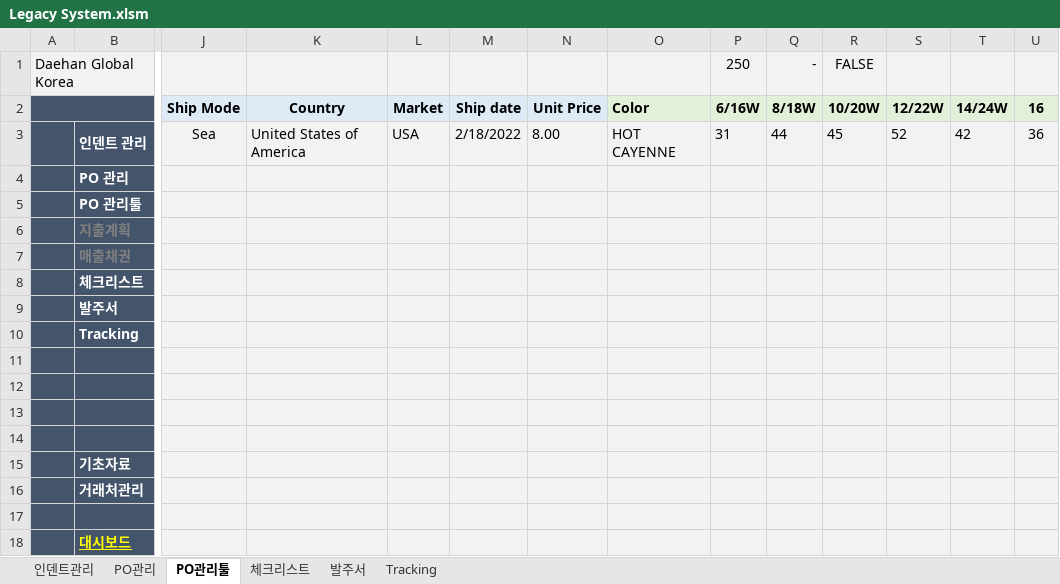
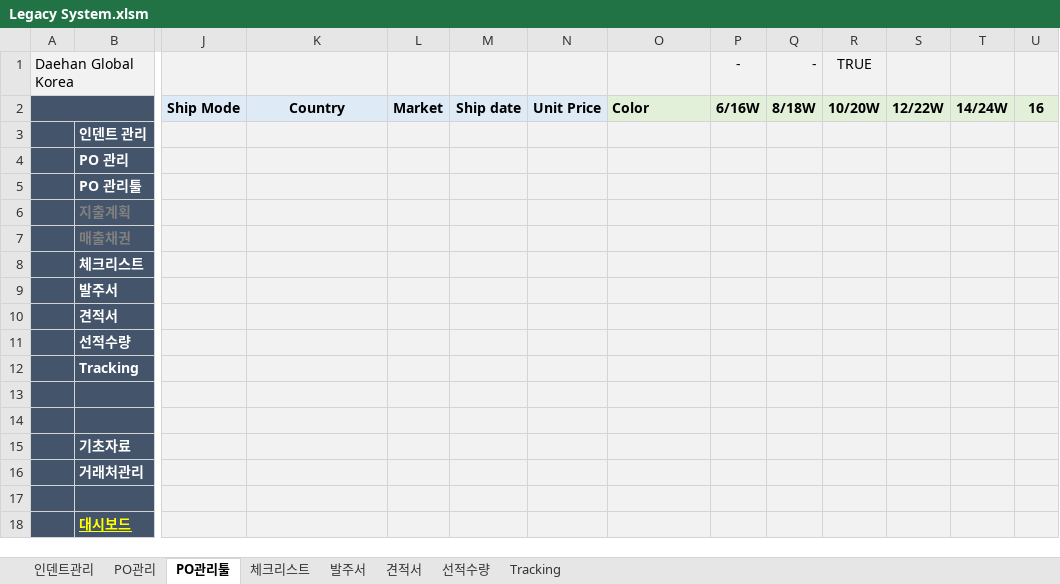
Before and after one commit to Lindo79/Trainning, an Excel workbook: Legacy System.xlsm, sheet PO관리툴, drawn as a sheet; only a part is shown, gaps mark what is left out; values as stored, in another font and other column widths than the file's, no borders; charts and pictures and conditional formats not drawn; removed rows and columns are numbered as before the commit, all else as after; rows hold the shown columns only; the diff names each change by its address in the sheet, - before the commit and + after, or states it on an @@ line.

```diff
--- a/Legacy System.xlsm (sheet PO관리툴)
+++ b/Legacy System.xlsm (sheet PO관리툴)
+sheet tab: 견적서
+sheet tab: 선적수량
-P1: 250
+P1: -
-R1: FALSE
+R1: TRUE
-row 3:  | 인덴트 관리 | Sea | United States of America | USA | 2/18/2022 | 8.00 | HOT CAYENNE | 31 | 44 | 45 | 52 | 42 | 36
+row 3:  | 인덴트 관리
+row 10:  | 견적서
+row 11:  | 선적수량
-row 11: (empty)
-row 12: (empty)
```
Also changed, not shown: sheet Tracking, sheet 발주서, sheet 체크리스트, sheet PO관리, sheet 인덴트관리, hidden cells, charts or pictures, 1 other file.
